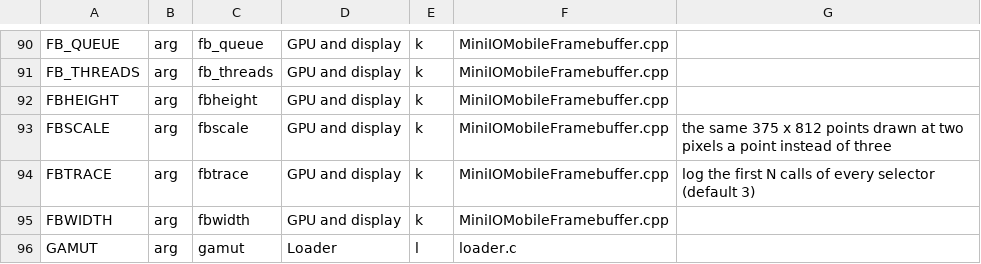
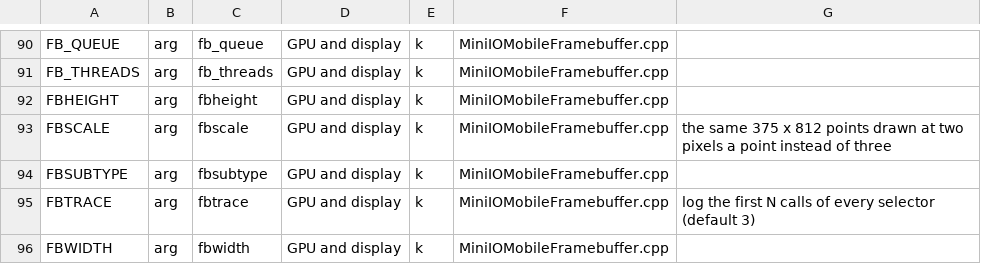
Before and after one commit to Martinvlba/hakios-xnu-kernel, a TSV file: configs/symbols.tsv, drawn as a sheet; only a part is shown, gaps mark what is left out; the shorter side is filled out with more unchanged rows; the diff covers the shown part only; the diff names each change by its address in the sheet, - before the commit and + after, or states it on an @@ line.

```diff
--- a/configs/symbols.tsv
+++ b/configs/symbols.tsv
+row 94: FBSUBTYPE | arg | fbsubtype | GPU and display | k | MiniIOMobileFramebuffer.cpp
```
Also changed, not shown: 8 added rows and 1 edited cell elsewhere in this file, 5 other files.
